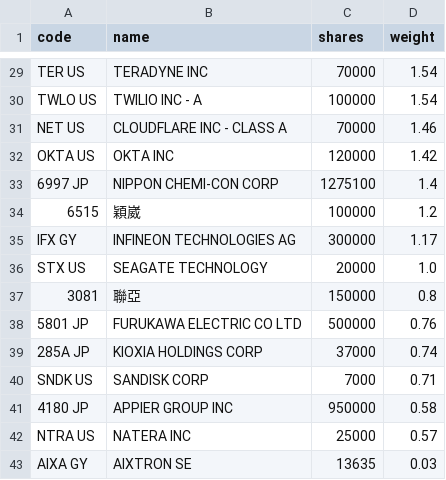
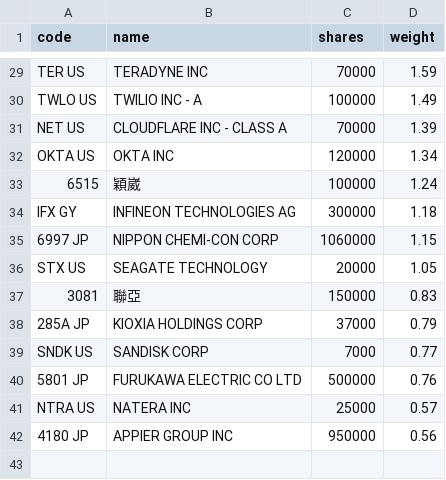
Before and after one commit to 4ru1013/united-etf-00988a-portfolio, a CSV file: data/out/holdings/00988A_latest.csv, drawn as a sheet; only a part is shown, gaps mark what is left out; removed rows and columns are numbered as before the commit, all else as after; the diff covers the shown part only; the diff names each change by its address in the sheet, - before the commit and + after, or states it on an @@ line.

```diff
--- a/data/out/holdings/00988A_latest.csv
+++ b/data/out/holdings/00988A_latest.csv
-D29 (weight): 1.54
+D29 (weight): 1.59
-D30 (weight): 1.54
+D30 (weight): 1.49
-D31 (weight): 1.46
+D31 (weight): 1.39
-D32 (weight): 1.42
+D32 (weight): 1.34
-row 33: 6997 JP | NIPPON CHEMI-CON CORP | 1275100 | 1.4
-D33 (weight): 1.2
+D33 (weight): 1.24
-D34 (weight): 1.17
+D34 (weight): 1.18
+row 35: 6997 JP | NIPPON CHEMI-CON CORP | 1060000 | 1.15
-D36 (weight): 1.0
+D36 (weight): 1.05
-D37 (weight): 0.8
+D37 (weight): 0.83
+row 38: 285A JP | KIOXIA HOLDINGS CORP | 37000 | 0.79
+row 39: SNDK US | SANDISK CORP | 7000 | 0.77
-row 39: 285A JP | KIOXIA HOLDINGS CORP | 37000 | 0.74
-row 40: SNDK US | SANDISK CORP | 7000 | 0.71
-row 41: 4180 JP | APPIER GROUP INC | 950000 | 0.58
-row 43: AIXA GY | AIXTRON SE | 13635 | 0.03
+row 42: 4180 JP | APPIER GROUP INC | 950000 | 0.56
```
Also changed, not shown: 5 added rows, 5 removed rows and 20 edited cells elsewhere in this file, 4 other files.
